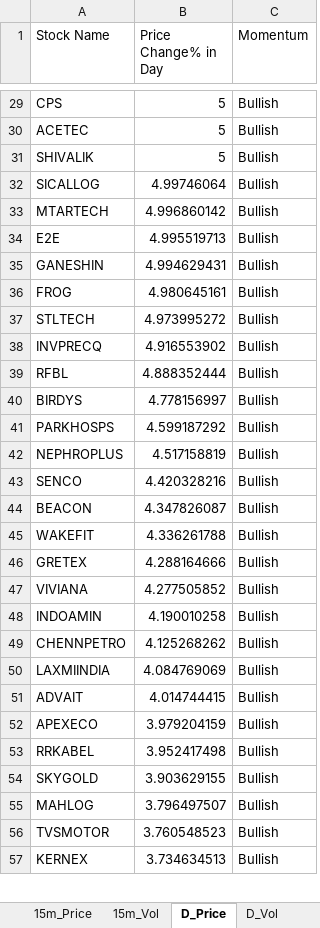
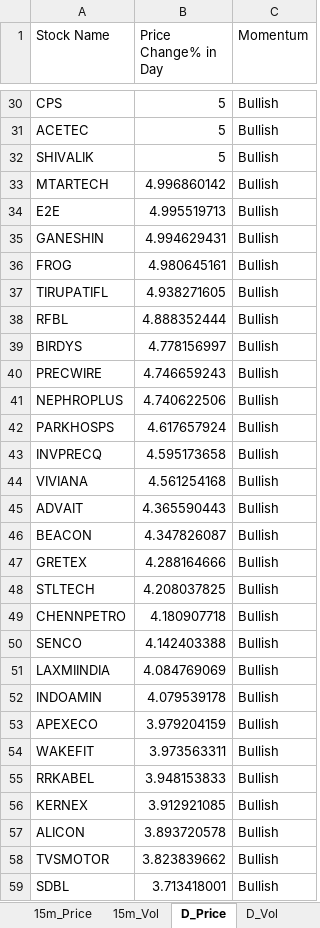
Before and after one commit to srbsharma92/priceAction2, an Excel workbook: data/live_data.xlsx, sheet D_Price, drawn as a sheet; only a part is shown, gaps mark what is left out; values as stored, in another font and other column widths than the file's, no borders; removed rows and columns are numbered as before the commit, all else as after; the diff covers the shown part only; the diff names each change by its address in the sheet, - before the commit and + after, or states it on an @@ line.

```diff
--- a/data/live_data.xlsx (sheet D_Price)
+++ b/data/live_data.xlsx (sheet D_Price)
-row 32: SICALLOG | 4.99746064 | Bullish
-row 37: STLTECH | 4.973995272 | Bullish
-row 38: INVPRECQ | 4.916553902 | Bullish
+row 37: TIRUPATIFL | 4.938271605 | Bullish
-row 41: PARKHOSPS | 4.599187292 | Bullish
+row 40: PRECWIRE | 4.746659243 | Bullish
-B41 (Price Change% in Day): 4.517158819
+B41 (Price Change% in Day): 4.740622506
-row 43: SENCO | 4.420328216 | Bullish
+row 42: PARKHOSPS | 4.617657924 | Bullish
+row 43: INVPRECQ | 4.595173658 | Bullish
+row 44: VIVIANA | 4.561254168 | Bullish
+row 45: ADVAIT | 4.365590443 | Bullish
-row 45: WAKEFIT | 4.336261788 | Bullish
-row 47: VIVIANA | 4.277505852 | Bullish
-row 48: INDOAMIN | 4.190010258 | Bullish
+row 48: STLTECH | 4.208037825 | Bullish
-B49 (Price Change% in Day): 4.125268262
+B49 (Price Change% in Day): 4.180907718
+row 50: SENCO | 4.142403388 | Bullish
-row 51: ADVAIT | 4.014744415 | Bullish
+row 52: INDOAMIN | 4.079539178 | Bullish
+row 54: WAKEFIT | 3.973563311 | Bullish
-B55 (Price Change% in Day): 3.952417498
+B55 (Price Change% in Day): 3.948153833
-row 54: SKYGOLD | 3.903629155 | Bullish
-row 55: MAHLOG | 3.796497507 | Bullish
-row 56: TVSMOTOR | 3.760548523 | Bullish
-B56 (Price Change% in Day): 3.734634513
+B56 (Price Change% in Day): 3.912921085
+row 57: ALICON | 3.893720578 | Bullish
+row 58: TVSMOTOR | 3.823839662 | Bullish
+row 59: SDBL | 3.713418001 | Bullish
```
Also changed, not shown: 46 added rows, 46 removed rows and 28 edited cells elsewhere in this sheet, sheet 5m_Vol, sheet 15m_Vol, sheet D_Vol, sheet 15m_Price, sheet 5m_Price, sheet meta.
